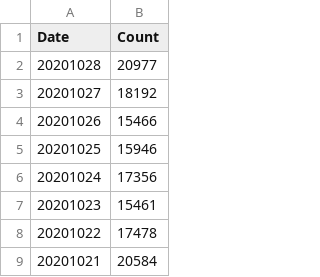
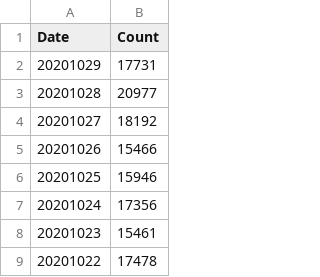
Before and after one commit to georgevanburgh/uk-covid-exposure-tracker, a CSV file: exposure-stats.csv, drawn as a sheet; only a part is shown; the shorter side is filled out with more unchanged rows; the diff names each change by its address in the sheet, - before the commit and + after, or states it on an @@ line.

```diff
--- a/exposure-stats.csv
+++ b/exposure-stats.csv
+row 2: 20201029 | 17731
```
